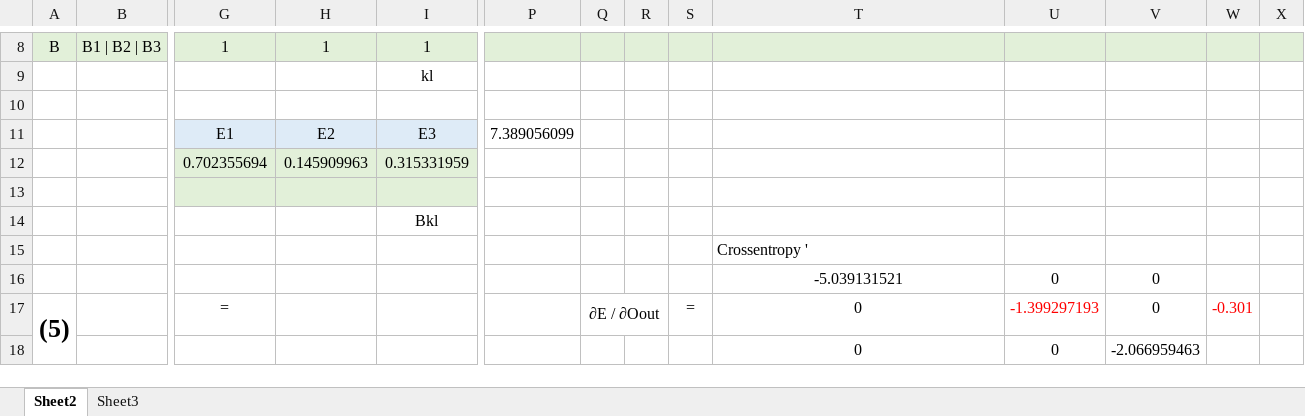
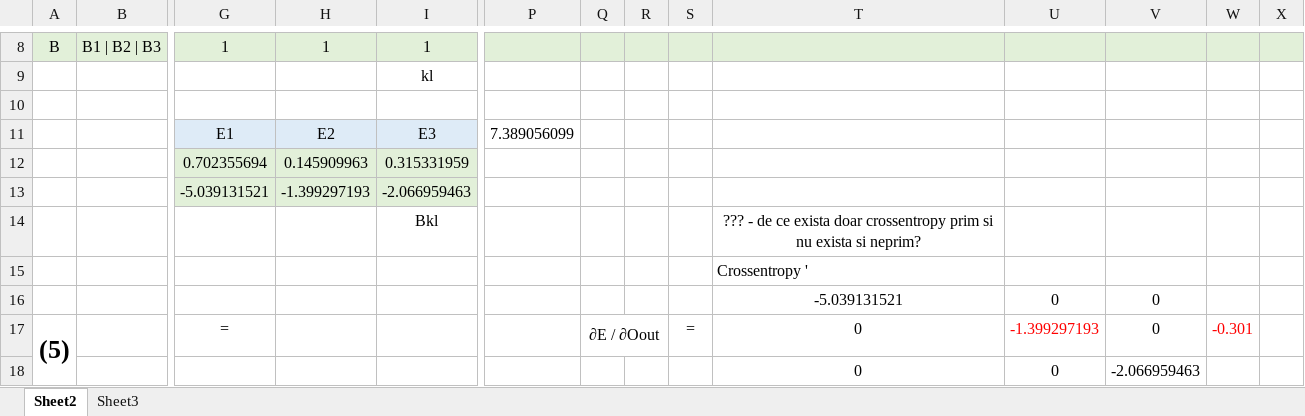
Before and after one commit to danielcojocaru/MyNeuralNetwork, an Excel workbook: NeuralNetwork/ExternalFiles/Nn.xlsx, sheet Sheet2, drawn as a sheet; only a part is shown, gaps mark what is left out; values as stored, in another font and other column widths than the file's, no borders; charts and pictures not drawn; rows hold the shown columns only; the diff names each change by its address in the sheet, - before the commit and + after, or states it on an @@ line.

```diff
--- a/NeuralNetwork/ExternalFiles/Nn.xlsx (sheet Sheet2)
+++ b/NeuralNetwork/ExternalFiles/Nn.xlsx (sheet Sheet2)
-row 13: (empty)
+row 13:  |  | -5.039131521 | -1.399297193 | -2.066959463
-T14: (empty)
+T14: ??? - de ce exista doar crossentropy prim si nu exista si neprim?
```
Also changed, not shown: charts or pictures, 4 other files.
